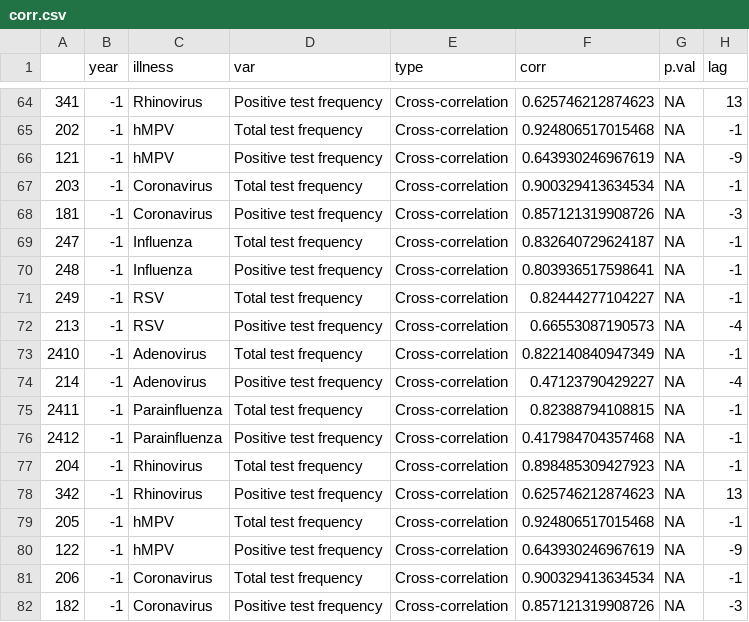
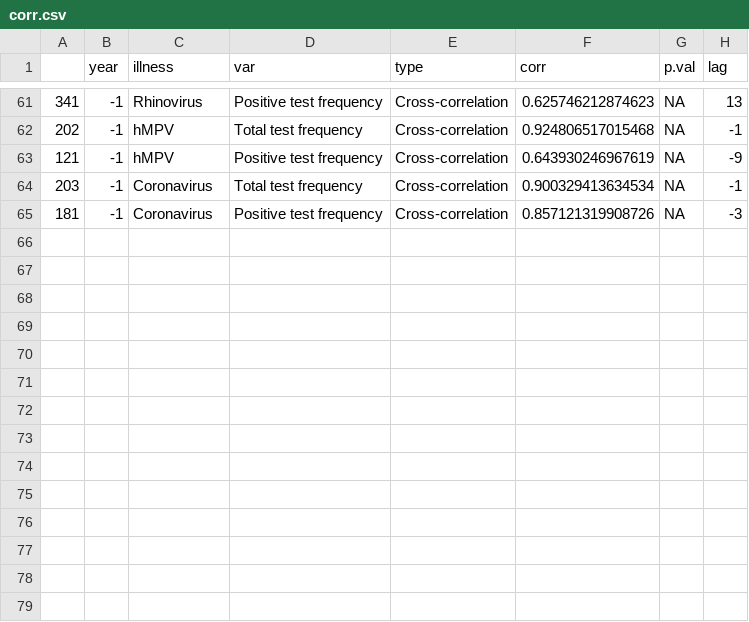
Before and after one commit to mjmoon/ssc16case_gft, a CSV file: Res/corr.csv, drawn as a sheet; only a part is shown, gaps mark what is left out; the diff covers the shown part only.

Commit message:
Update to correlation
Updated correlation plots
+ added “yrsept” which corresponds to X September to X+1 August
+ fixed time interval for annual Spearman’s correlation

```diff
--- a/Res/corr.csv
+++ b/Res/corr.csv
@@ -68,15 +65 @@
 "181","-1","Coronavirus","Positive test frequency","Cross-correlation","0.857121319908726",NA,"-3"
-"247","-1","Influenza","Total test frequency","Cross-correlation","0.832640729624187",NA,"-1"
-"248","-1","Influenza","Positive test frequency","Cross-correlation","0.803936517598641",NA,"-1"
-"249","-1","RSV","Total test frequency","Cross-correlation","0.82444277104227",NA,"-1"
-"213","-1","RSV","Positive test frequency","Cross-correlation","0.66553087190573",NA,"-4"
-"2410","-1","Adenovirus","Total test frequency","Cross-correlation","0.822140840947349",NA,"-1"
-"214","-1","Adenovirus","Positive test frequency","Cross-correlation","0.47123790429227",NA,"-4"
-"2411","-1","Parainfluenza","Total test frequency","Cross-correlation","0.82388794108815",NA,"-1"
-"2412","-1","Parainfluenza","Positive test frequency","Cross-correlation","0.417984704357468",NA,"-1"
-"204","-1","Rhinovirus","Total test frequency","Cross-correlation","0.898485309427923",NA,"-1"
-"342","-1","Rhinovirus","Positive test frequency","Cross-correlation","0.625746212874623",NA,"13"
-"205","-1","hMPV","Total test frequency","Cross-correlation","0.924806517015468",NA,"-1"
-"122","-1","hMPV","Positive test frequency","Cross-correlation","0.643930246967619",NA,"-9"
-"206","-1","Coronavirus","Total test frequency","Cross-correlation","0.900329413634534",NA,"-1"
-"182","-1","Coronavirus","Positive test frequency","Cross-correlation","0.857121319908726",NA,"-3"
```
Also changed, not shown: 3 removed rows and 63 edited cells elsewhere in this file, 8 other files.
